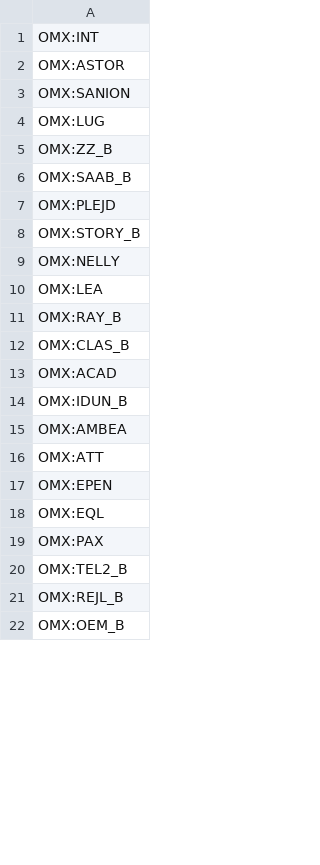
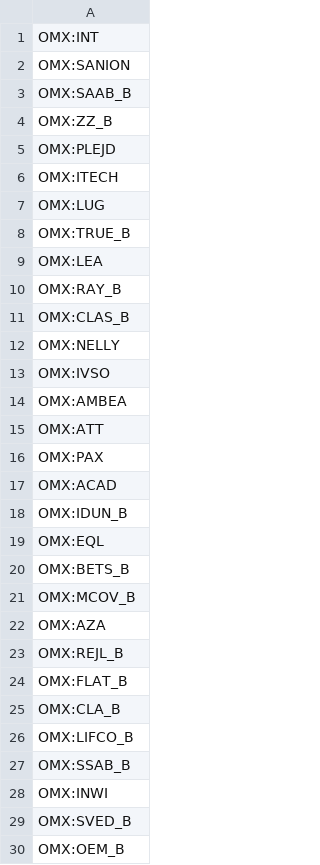
Before and after one commit to etnt/stocks, a CSV file: watch_lists/1-minervini.csv, drawn as a sheet; only a part is shown; the diff covers the shown part only.

Commit message:
Minirvini watch list for: 5 May - 9 May 2025

```diff
--- a/watch_lists/1-minervini.csv
+++ b/watch_lists/1-minervini.csv
@@ -1,10 +1,9 @@
 OMX:INT
-OMX:ASTOR
 OMX:SANION
+OMX:SAAB_B
+OMX:ZZ_B
+OMX:PLEJD
+OMX:ITECH
 OMX:LUG
-OMX:ZZ_B
-OMX:SAAB_B
-OMX:PLEJD
-OMX:STORY_B
-OMX:NELLY
+OMX:TRUE_B
 OMX:LEA
@@ -12,11 +11,20 @@ OMX:RAY_B
 OMX:CLAS_B
+OMX:NELLY
+OMX:IVSO
+OMX:AMBEA
+OMX:ATT
+OMX:PAX
 OMX:ACAD
 OMX:IDUN_B
-OMX:AMBEA
-OMX:ATT
-OMX:EPEN
 OMX:EQL
-OMX:PAX
-OMX:TEL2_B
+OMX:BETS_B
+OMX:MCOV_B
+OMX:AZA
 OMX:REJL_B
+OMX:FLAT_B
+OMX:CLA_B
+OMX:LIFCO_B
+OMX:SSAB_B
+OMX:INWI
+OMX:SVED_B
 OMX:OEM_B
```
Also changed, not shown: 2 added rows, 3 removed rows and 2 moved rows elsewhere in this file.
